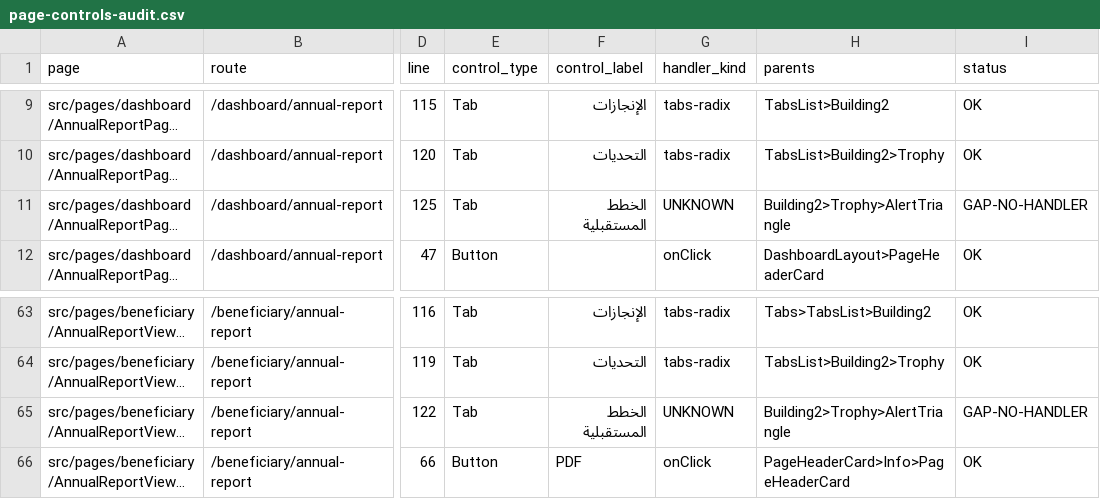
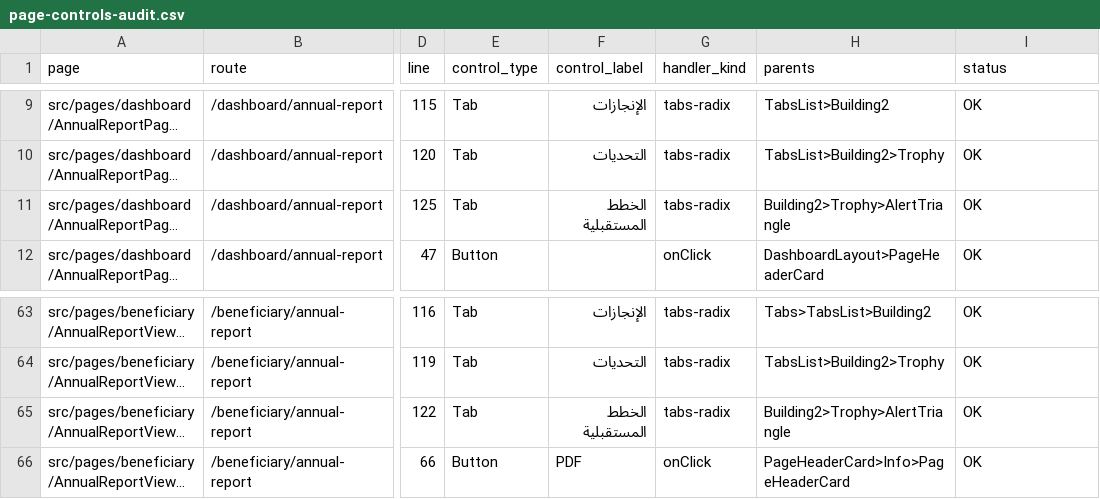
Before and after one commit to marzoouq/waqf-mr, a CSV file: audit/page-controls-audit.csv, drawn as a sheet; only a part is shown, gaps mark what is left out; long unchanged cells end in …; the diff names each change by its address in the sheet, - before the commit and + after, or states it on an @@ line.

```diff
--- a/audit/page-controls-audit.csv
+++ b/audit/page-controls-audit.csv
-G11 (handler_kind): UNKNOWN
+G11 (handler_kind): tabs-radix
-I11 (status): GAP-NO-HANDLER
+I11 (status): OK
-G65 (handler_kind): UNKNOWN
+G65 (handler_kind): tabs-radix
-I65 (status): GAP-NO-HANDLER
+I65 (status): OK
```
Also changed, not shown: 1 other file.
